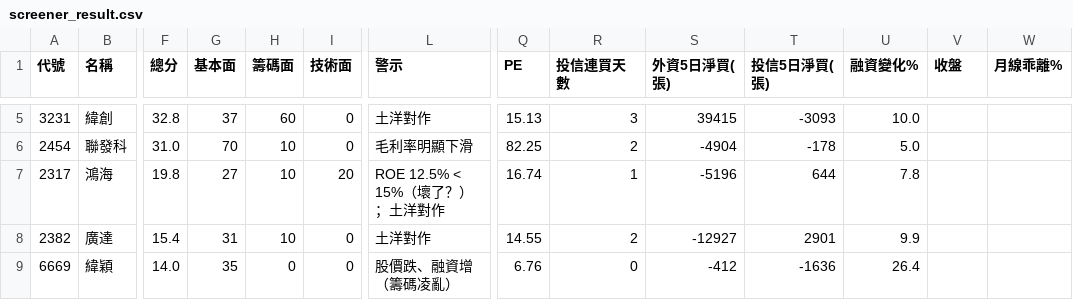
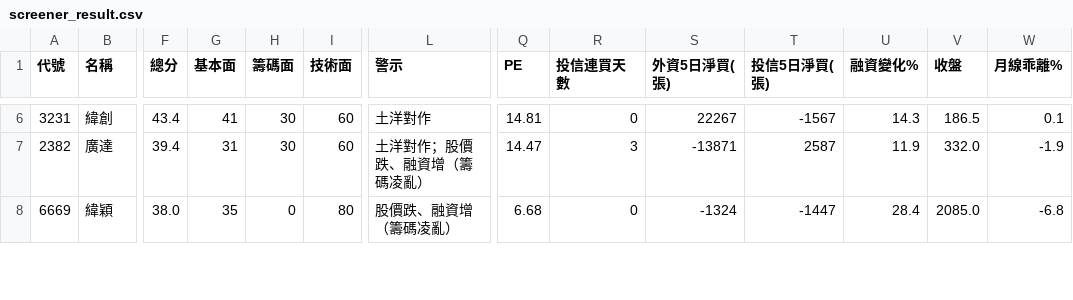
Before and after one commit to cancri1823/stock-screener, a CSV file: screener_result.csv, drawn as a sheet; only a part is shown, gaps mark what is left out; removed rows and columns are numbered as before the commit, all else as after; rows hold the shown columns only; the diff covers the shown part only; the diff names each change by its address in the sheet, - before the commit and + after, or states it on an @@ line.

```diff
--- a/screener_result.csv
+++ b/screener_result.csv
-F6 (總分): 32.8
+F6 (總分): 43.4
-G6 (基本面): 37
+G6 (基本面): 41
-H6 (籌碼面): 60
+H6 (籌碼面): 30
-I6 (技術面): 0
+I6 (技術面): 60
-Q6 (PE): 15.13
+Q6 (PE): 14.81
-R6 (投信連買天數): 3
+R6 (投信連買天數): 0
-S6 (外資5日淨買(張)): 39415
+S6 (外資5日淨買(張)): 22267
-T6 (投信5日淨買(張)): -3093
+T6 (投信5日淨買(張)): -1567
-U6 (融資變化%): 10.0
+U6 (融資變化%): 14.3
-V6 (收盤): (empty)
+V6 (收盤): 186.5
-W6 (月線乖離%): (empty)
+W6 (月線乖離%): 0.1
-row 6: 2454 | 聯發科 | 31.0 | 70 | 10 | 0 | 毛利率明顯下滑 | 82.25 | 2 | -4904 | -178 | 5.0
-row 7: 2317 | 鴻海 | 19.8 | 27 | 10 | 20 | ROE 12.5% < 15%（壞了？）；土洋對作 | 16.74 | 1 | -5196 | 644 | 7.8
-F7 (總分): 15.4
+F7 (總分): 39.4
-H7 (籌碼面): 10
+H7 (籌碼面): 30
-I7 (技術面): 0
+I7 (技術面): 60
-L7 (警示): 土洋對作
+L7 (警示): 土洋對作；股價跌、融資增（籌碼凌亂）
-Q7 (PE): 14.55
+Q7 (PE): 14.47
-R7 (投信連買天數): 2
+R7 (投信連買天數): 3
-S7 (外資5日淨買(張)): -12927
+S7 (外資5日淨買(張)): -13871
-T7 (投信5日淨買(張)): 2901
+T7 (投信5日淨買(張)): 2587
-U7 (融資變化%): 9.9
+U7 (融資變化%): 11.9
-V7 (收盤): (empty)
+V7 (收盤): 332.0
-W7 (月線乖離%): (empty)
+W7 (月線乖離%): -1.9
-F8 (總分): 14.0
+F8 (總分): 38.0
-I8 (技術面): 0
+I8 (技術面): 80
-Q8 (PE): 6.76
+Q8 (PE): 6.68
-S8 (外資5日淨買(張)): -412
+S8 (外資5日淨買(張)): -1324
-T8 (投信5日淨買(張)): -1636
+T8 (投信5日淨買(張)): -1447
-U8 (融資變化%): 26.4
+U8 (融資變化%): 28.4
-V8 (收盤): (empty)
+V8 (收盤): 2085.0
-W8 (月線乖離%): (empty)
+W8 (月線乖離%): -6.8
```
Also changed, not shown: 2 added rows and 32 edited cells elsewhere in this file, 1 other file.
